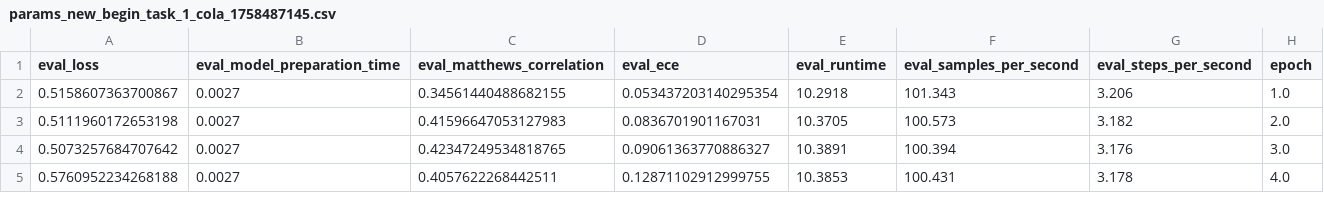
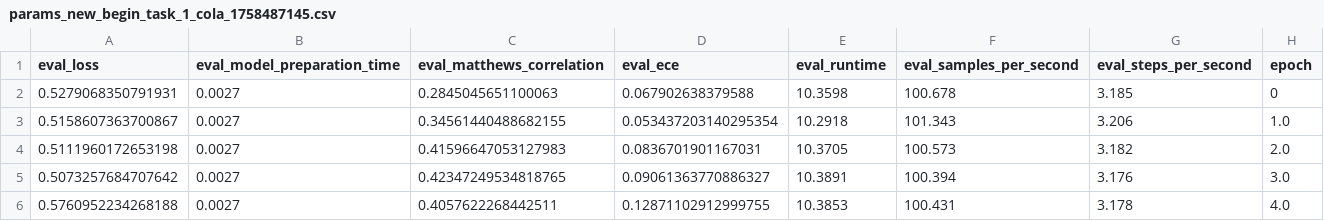
Before and after one commit to Yanggu11/TrustLoRA, a CSV file: results/output_dir/params_new_begin_task_1_cola_1758487145.csv, drawn as a sheet; only a part is shown; the diff names each change by its address in the sheet, - before the commit and + after, or states it on an @@ line.

Commit message:
test: evaluation experiment (task 2) experiments

```diff
--- a/results/output_dir/params_new_begin_task_1_cola_1758487145.csv
+++ b/results/output_dir/params_new_begin_task_1_cola_1758487145.csv
+row 2: 0.5279068350791931 | 0.0027 | 0.2845045651100063 | 0.067902638379588 | 10.3598 | 100.678 | 3.185 | 0
```
Also changed, not shown: 3 other files.
